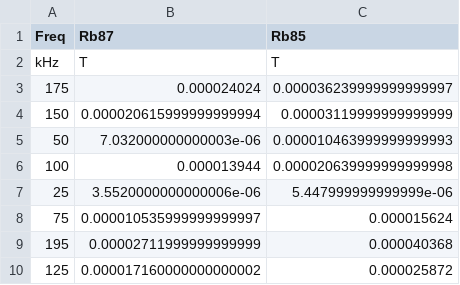
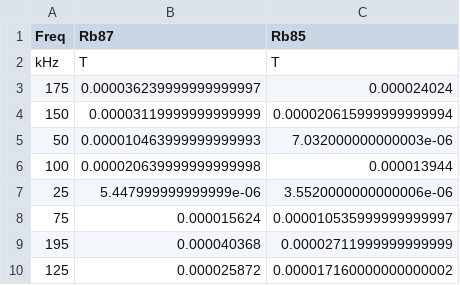
Before and after one commit to MarkZhit/PHYS409-Optical_Pumping, a CSV file: models/BFreqRatios.csv, drawn as a sheet; the diff names each change by its address in the sheet, - before the commit and + after, or states it on an @@ line.

```diff
--- a/models/BFreqRatios.csv
+++ b/models/BFreqRatios.csv
-B3 (Rb87): 0.000024024
+B3 (Rb87): 0.000036239999999999997
-C3 (Rb85): 0.000036239999999999997
+C3 (Rb85): 0.000024024
-B4 (Rb87): 0.000020615999999999994
+B4 (Rb87): 0.00003119999999999999
-C4 (Rb85): 0.00003119999999999999
+C4 (Rb85): 0.000020615999999999994
-B5 (Rb87): 7.032000000000003e-06
+B5 (Rb87): 0.000010463999999999993
-C5 (Rb85): 0.000010463999999999993
+C5 (Rb85): 7.032000000000003e-06
-B6 (Rb87): 0.000013944
+B6 (Rb87): 0.000020639999999999998
-C6 (Rb85): 0.000020639999999999998
+C6 (Rb85): 0.000013944
-B7 (Rb87): 3.5520000000000006e-06
+B7 (Rb87): 5.447999999999999e-06
-C7 (Rb85): 5.447999999999999e-06
+C7 (Rb85): 3.5520000000000006e-06
-B8 (Rb87): 0.000010535999999999997
+B8 (Rb87): 0.000015624
-C8 (Rb85): 0.000015624
+C8 (Rb85): 0.000010535999999999997
-B9 (Rb87): 0.00002711999999999999
+B9 (Rb87): 0.000040368
-C9 (Rb85): 0.000040368
+C9 (Rb85): 0.00002711999999999999
-B10 (Rb87): 0.000017160000000000002
+B10 (Rb87): 0.000025872
-C10 (Rb85): 0.000025872
+C10 (Rb85): 0.000017160000000000002
```
Also changed, not shown: models/BFreqRatiosUncertain.csv, 18 other files.
